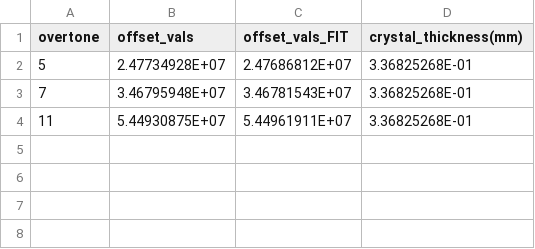
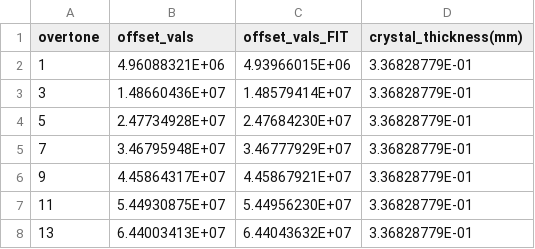
Before and after one commit to b-pardi/pyQCM, a CSV file: selected_ranges/crystal_thickness_output.csv, drawn as a sheet.

```diff
--- a/selected_ranges/crystal_thickness_output.csv
+++ b/selected_ranges/crystal_thickness_output.csv
@@ -1,4 +1,8 @@
 overtone,offset_vals,offset_vals_FIT,crystal_thickness(mm)
-5,2.47734928E+07,2.47686812E+07,3.36825268E-01
-7,3.46795948E+07,3.46781543E+07,3.36825268E-01
-11,5.44930875E+07,5.44961911E+07,3.36825268E-01
+1,4.96088321E+06,4.93966015E+06,3.36828779E-01
+3,1.48660436E+07,1.48579414E+07,3.36828779E-01
+5,2.47734928E+07,2.47684230E+07,3.36828779E-01
+7,3.46795948E+07,3.46777929E+07,3.36828779E-01
+9,4.45864317E+07,4.45867921E+07,3.36828779E-01
+11,5.44930875E+07,5.44956230E+07,3.36828779E-01
+13,6.44003413E+07,6.44043632E+07,3.36828779E-01
```
Also changed, not shown: selected_ranges/sauerbrey_output.csv, 15 other files.
